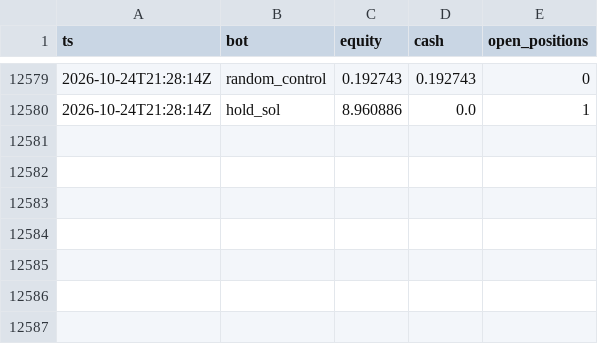
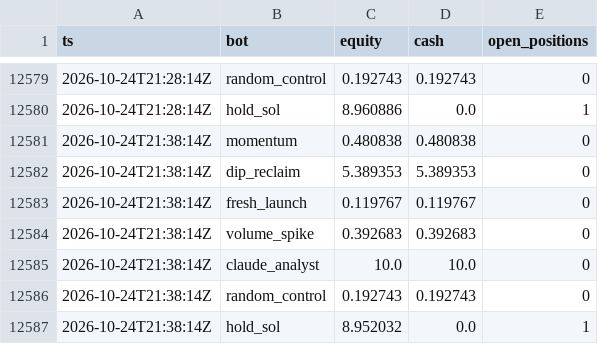
Before and after one commit to Stolls32/quant-lab, a CSV file: data/crypto/equity.csv, drawn as a sheet; only a part is shown, gaps mark what is left out; the diff names each change by its address in the sheet, - before the commit and + after, or states it on an @@ line.

```diff
--- a/data/crypto/equity.csv
+++ b/data/crypto/equity.csv
+row 12581: 2026-10-24T21:38:14Z | momentum | 0.480838 | 0.480838 | 0
+row 12582: 2026-10-24T21:38:14Z | dip_reclaim | 5.389353 | 5.389353 | 0
+row 12583: 2026-10-24T21:38:14Z | fresh_launch | 0.119767 | 0.119767 | 0
+row 12584: 2026-10-24T21:38:14Z | volume_spike | 0.392683 | 0.392683 | 0
+row 12585: 2026-10-24T21:38:14Z | claude_analyst | 10.0 | 10.0 | 0
+row 12586: 2026-10-24T21:38:14Z | random_control | 0.192743 | 0.192743 | 0
+row 12587: 2026-10-24T21:38:14Z | hold_sol | 8.952032 | 0.0 | 1
```
Also changed, not shown: 3 other files.
